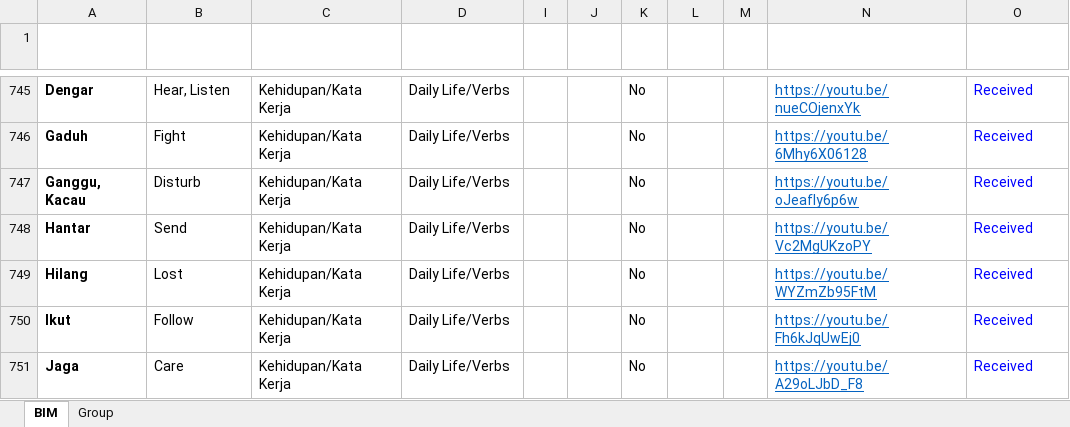
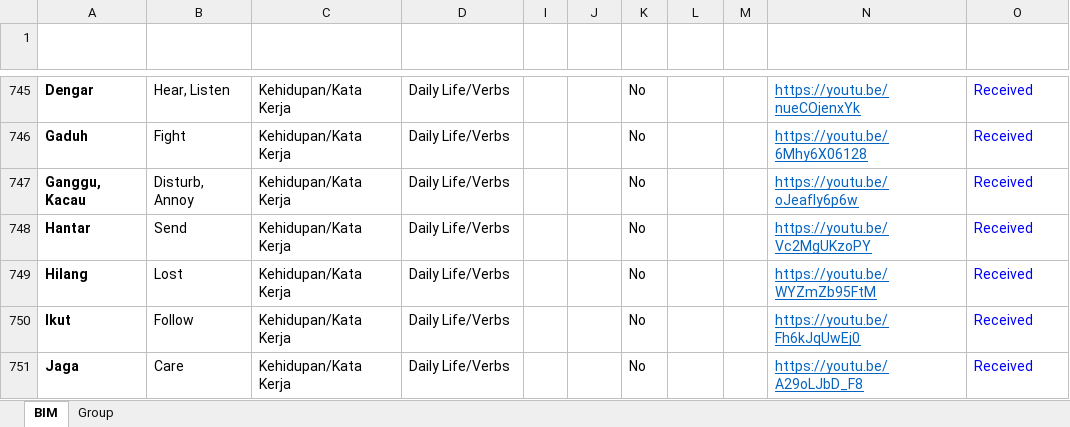
Before and after one commit to malaysiafederationofthedeaf/ggb-mfd-project, an Excel workbook: public/assets/BIM.xlsx, sheet BIM, drawn as a sheet; only a part is shown, gaps mark what is left out; values as stored, in another font and other column widths than the file's, no borders; charts and pictures and conditional formats and table styles not drawn; the diff names each change by its address in the sheet, - before the commit and + after, or states it on an @@ line.

Commit message:
update BIM Sheet annoy

```diff
--- a/public/assets/BIM.xlsx (sheet BIM)
+++ b/public/assets/BIM.xlsx (sheet BIM)
-B747 (Word): Disturb
+B747 (Word): Disturb, Annoy
```
